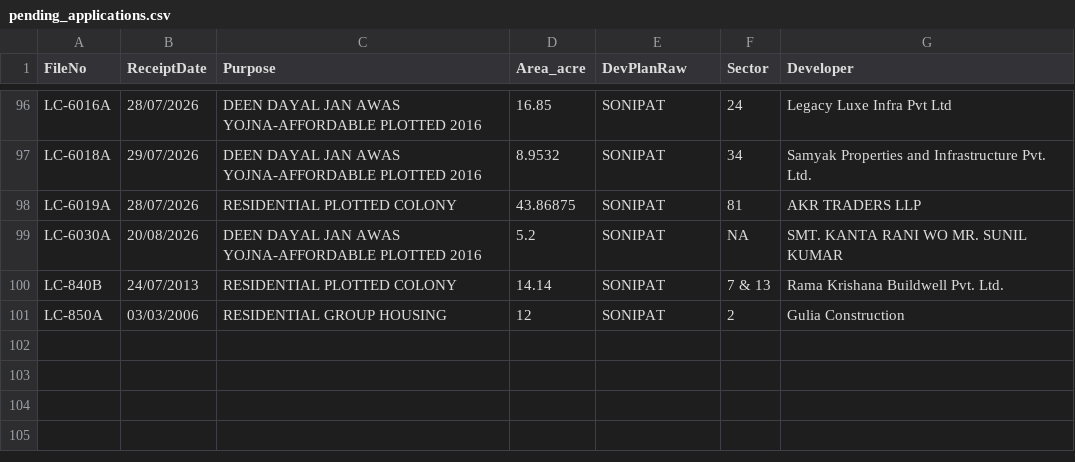
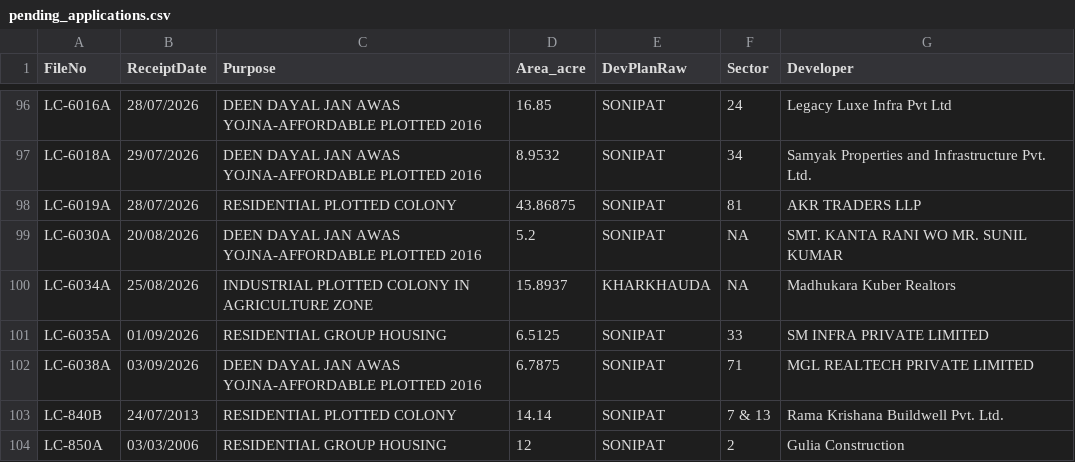
Before and after one commit to mailjaindeepak/caspar, a CSV file: data/sonipat/pending_applications.csv, drawn as a sheet; only a part is shown, gaps mark what is left out; the diff names each change by its address in the sheet, - before the commit and + after, or states it on an @@ line.

```diff
--- a/data/sonipat/pending_applications.csv
+++ b/data/sonipat/pending_applications.csv
+row 100: LC-6034A | 25/08/2026 | INDUSTRIAL PLOTTED COLONY IN AGRICULTURE ZONE | 15.8937 | KHARKHAUDA | NA | Madhukara Kuber Realtors
+row 101: LC-6035A | 01/09/2026 | RESIDENTIAL GROUP HOUSING | 6.5125 | SONIPAT | 33 | SM INFRA PRIVATE LIMITED
+row 102: LC-6038A | 03/09/2026 | DEEN DAYAL JAN AWAS YOJNA-AFFORDABLE PLOTTED 2016 | 6.7875 | SONIPAT | 71 | MGL REALTECH PRIVATE LIMITED
```
Also changed, not shown: data/hisar/clu_permissions.csv, data/hisar/harera_projects.csv, 33 other files.
